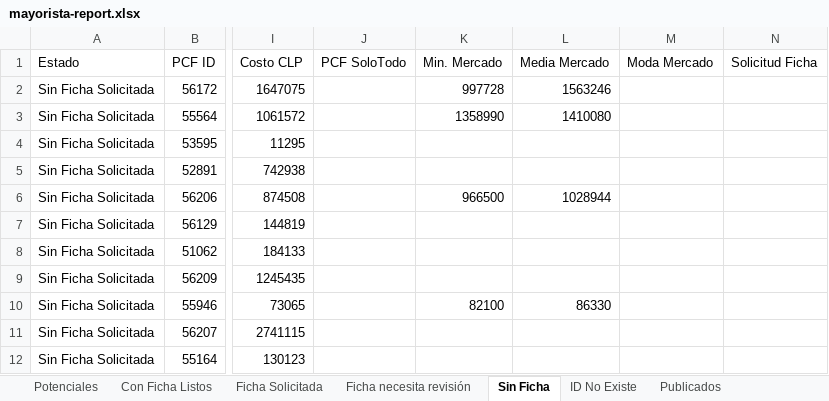
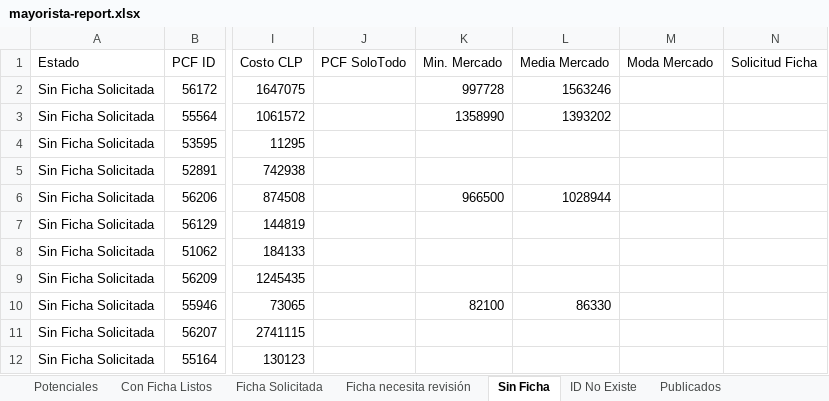
Before and after one commit to aincatoni/pcfactory-monitor-mayoristas, an Excel workbook: mayorista-report.xlsx, sheet Sin Ficha, drawn as a sheet; only a part is shown, gaps mark what is left out; values as stored, in another font and other column widths than the file's, no borders; the diff names each change by its address in the sheet, - before the commit and + after, or states it on an @@ line.

```diff
--- a/mayorista-report.xlsx (sheet Sin Ficha)
+++ b/mayorista-report.xlsx (sheet Sin Ficha)
-L3 (Media Mercado): 1410080
+L3 (Media Mercado): 1393202
```
Also changed, not shown: sheet Publicados, sheet Potenciales, sheet Con Ficha Listos, sheet ID No Existe, sheet Ficha Solicitada, 2 other files.
